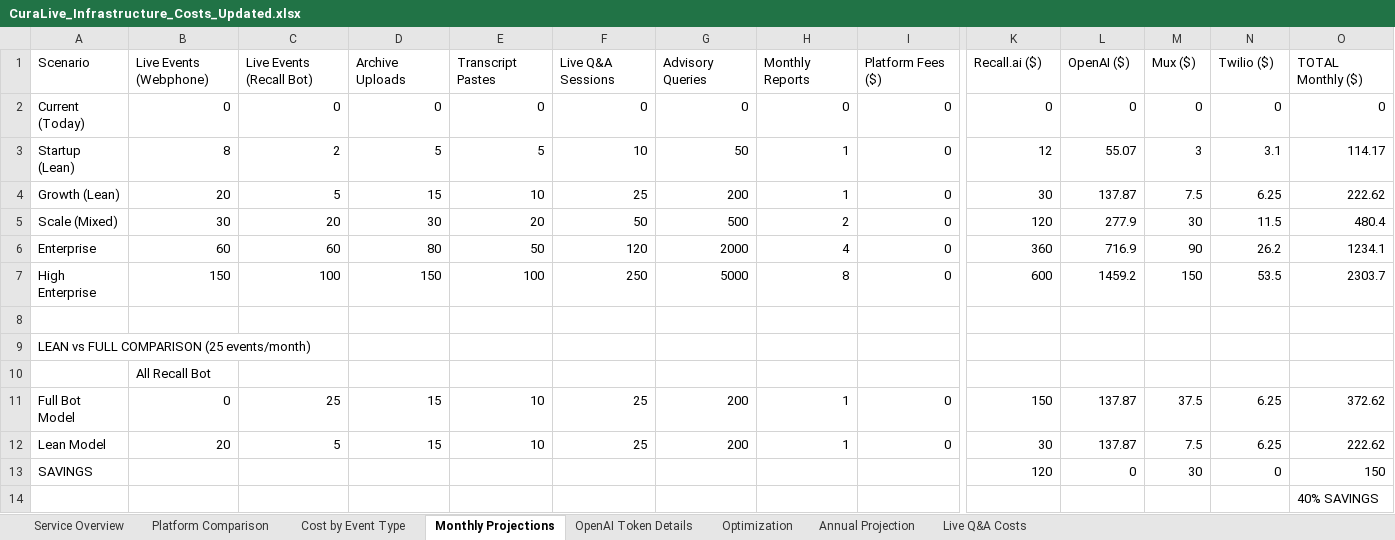
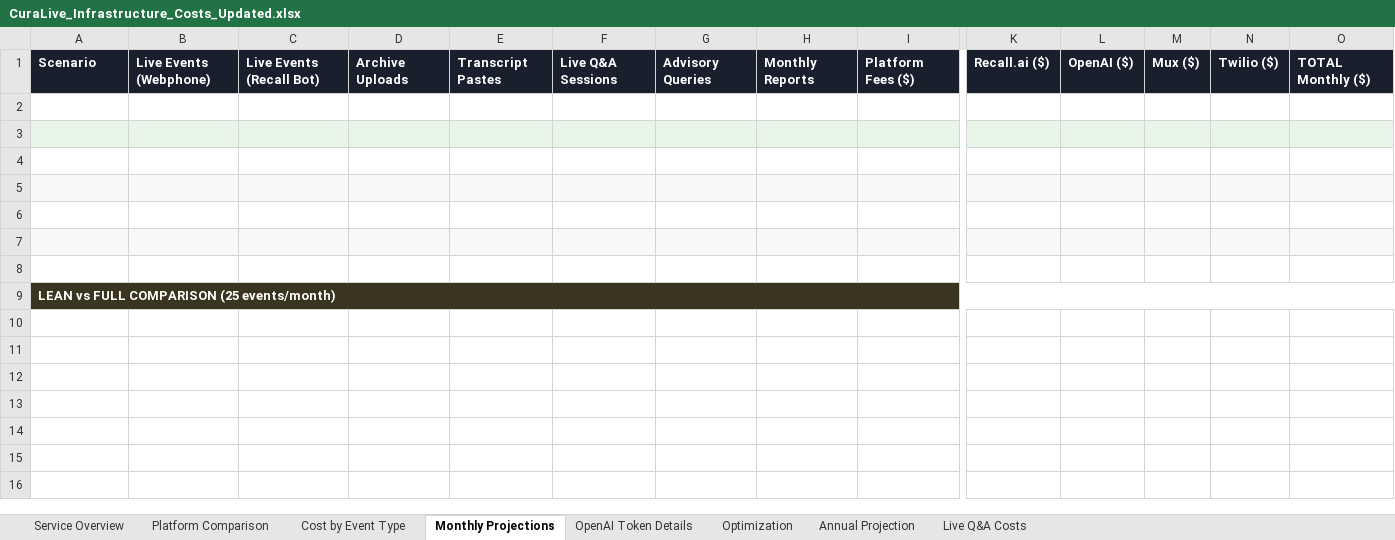
Before and after one commit to davecameron187-sys/curalive-platform, an Excel workbook: attached_assets/CuraLive_Infrastructure_Costs_Updated.xlsx, sheet Monthly Projections, drawn as a sheet; only a part is shown, gaps mark what is left out; values as stored, in another font and other column widths than the file's, no borders; rows hold the shown columns only; the diff covers the shown part only; the diff names each change by its address in the sheet, - before the commit and + after, or states it on an @@ line.

```diff
--- a/attached_assets/CuraLive_Infrastructure_Costs_Updated.xlsx (sheet Monthly Projections)
+++ b/attached_assets/CuraLive_Infrastructure_Costs_Updated.xlsx (sheet Monthly Projections)
@@ A1:O1 bold: off → on, text colour: black → #FFFFFF, fill: none → #1A1F2E @@
-row 2: Current (Today) | 0 | 0 | 0 | 0 | 0 | 0 | 0 | 0 | 0 | 0 | 0 | 0 | 0
+row 2: (empty)
-row 3: Startup (Lean) | 8 | 2 | 5 | 5 | 10 | 50 | 1 | 0 | 12 | 55.07 | 3 | 3.1 | 114.17
+row 3: (empty)
-A3:O3 fill: none
+A3:O3 fill: #E8F5E9
-row 4: Growth (Lean) | 20 | 5 | 15 | 10 | 25 | 200 | 1 | 0 | 30 | 137.87 | 7.5 | 6.25 | 222.62
+row 4: (empty)
-row 5: Scale (Mixed) | 30 | 20 | 30 | 20 | 50 | 500 | 2 | 0 | 120 | 277.9 | 30 | 11.5 | 480.4
+row 5: (empty)
-A5:O5 fill: none
+A5:O5 fill: #F8F8F8
-row 6: Enterprise | 60 | 60 | 80 | 50 | 120 | 2000 | 4 | 0 | 360 | 716.9 | 90 | 26.2 | 1234.1
+row 6: (empty)
-row 7: High Enterprise | 150 | 100 | 150 | 100 | 250 | 5000 | 8 | 0 | 600 | 1459.2 | 150 | 53.5 | 2303.7
+row 7: (empty)
-A7:O7 fill: none
+A7:O7 fill: #F8F8F8
-A9:O9 fill: none
+A9:O9 fill: #3A3520
@@ A9 bold: off → on, text colour: black → #FFFFFF @@
+A9:O9 merged
-row 10:  | All Recall Bot
-row 11: Full Bot Model | 0 | 25 | 15 | 10 | 25 | 200 | 1 | 0 | 150 | 137.87 | 37.5 | 6.25 | 372.62
-row 12: Lean Model | 20 | 5 | 15 | 10 | 25 | 200 | 1 | 0 | 30 | 137.87 | 7.5 | 6.25 | 222.62
-row 13: SAVINGS |  |  |  |  |  |  |  |  | 120 | 0 | 30 | 0 | 150
-row 14:  |  |  |  |  |  |  |  |  |  |  |  |  | 40% SAVINGS
```
Also changed, not shown: cell formats elsewhere in this sheet, sheet Service Overview, sheet Annual Projection, sheet OpenAI Token Details, sheet Cost by Event Type, sheet Platform Comparison, sheet Live Q&A Costs, 1 more sheet, 4 other files.
